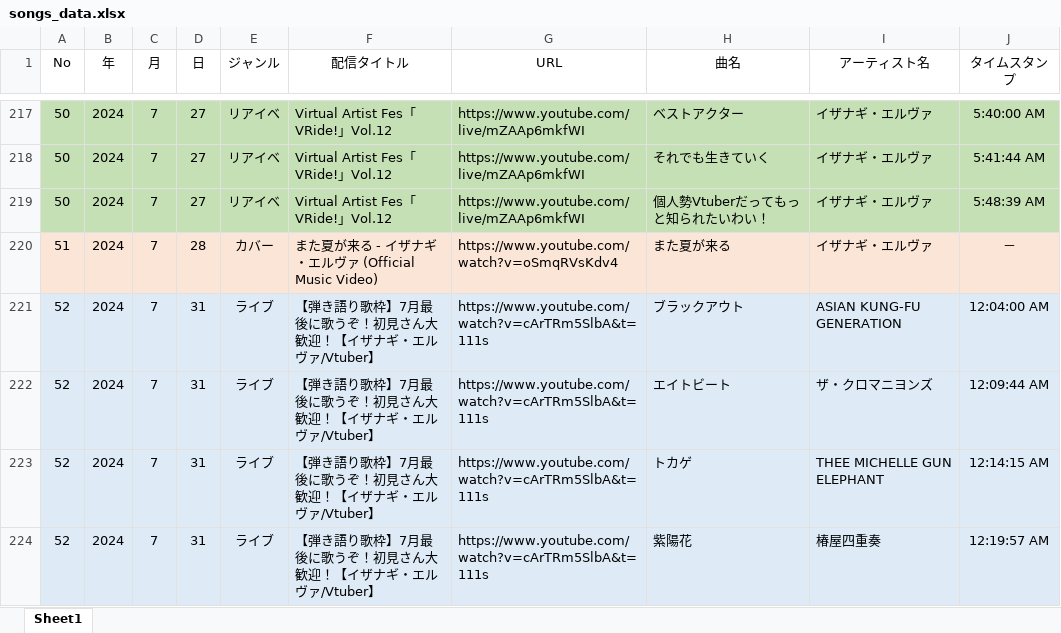
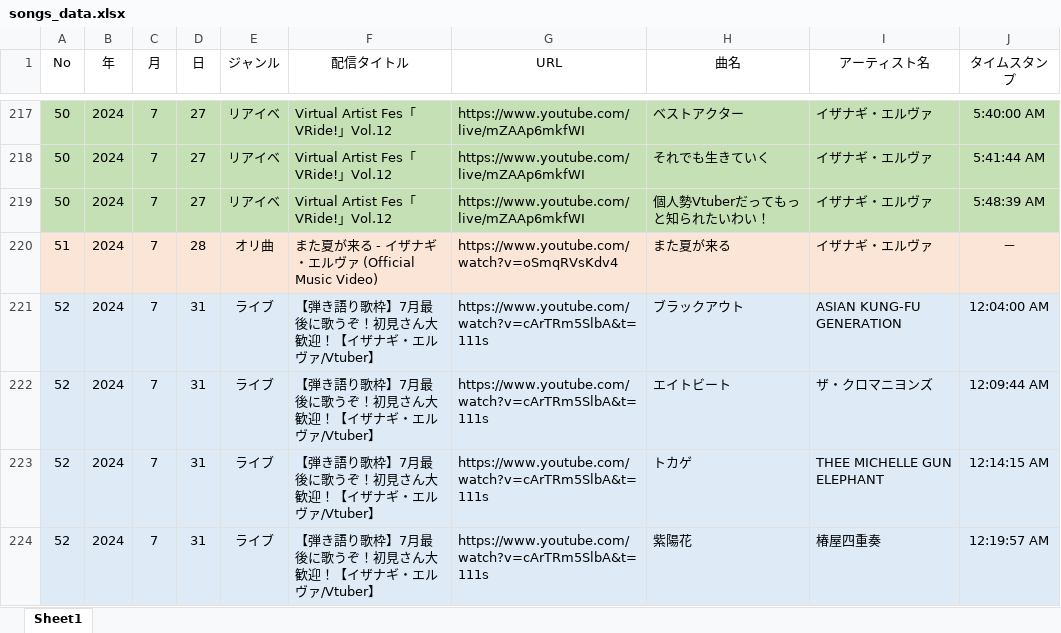
Before and after one commit to chikuwamild/nagi-archives, an Excel workbook: songs_data.xlsx, sheet Sheet1, drawn as a sheet; only a part is shown, gaps mark what is left out; values as stored, in another font and other column widths than the file's, no borders; the diff names each change by its address in the sheet, - before the commit and + after, or states it on an @@ line.

Commit message:
Add files via upload

```diff
--- a/songs_data.xlsx (sheet Sheet1)
+++ b/songs_data.xlsx (sheet Sheet1)
-E220 (ジャンル): カバー
+E220 (ジャンル): オリ曲
```
